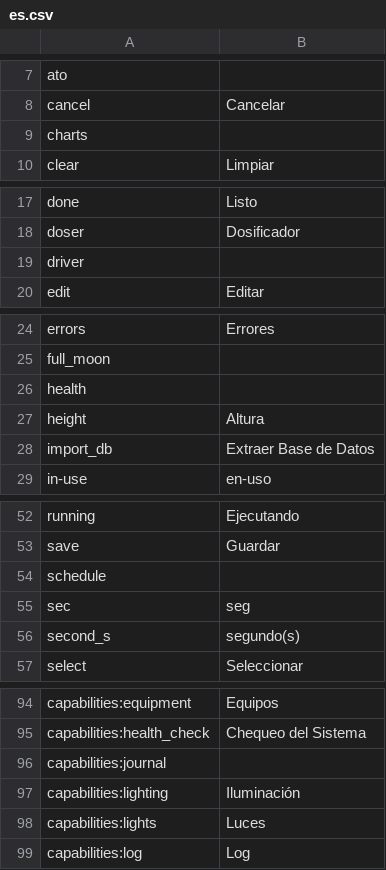
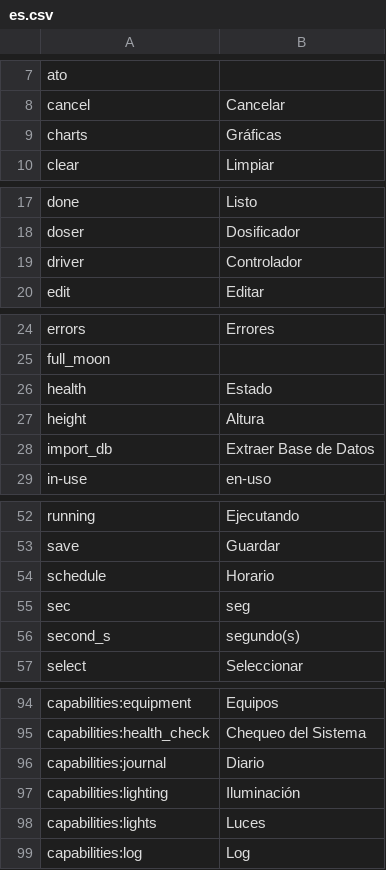
Before and after one commit to reef-pi/reef-pi, a CSV file: front-end/assets/translations/es.csv, drawn as a sheet; only a part is shown, gaps mark what is left out; the diff covers the shown part only.

Commit message:
Update es.csv

```diff
--- a/front-end/assets/translations/es.csv
+++ b/front-end/assets/translations/es.csv
@@ -8,3 +8,3 @@ ato,
 cancel,Cancelar
-charts,
+charts,Gráficas
 clear,Limpiar
@@ -18,3 +18,3 @@ done,Listo
 doser,Dosificador
-driver,
+driver,Controlador
 edit,Editar
@@ -25,3 +25,3 @@ errors,Errores
 full_moon,
-health,
+health,Estado
 height,Altura
@@ -53,3 +53,3 @@ running,Ejecutando
 save,Guardar
-schedule,
+schedule,Horario
 sec,seg
@@ -95,3 +95,3 @@ capabilities:equipment,Equipos
 capabilities:health_check,Chequeo del Sistema
-capabilities:journal,
+capabilities:journal,Diario
 capabilities:lighting,Iluminación
```
Also changed, not shown: 2 edited cells elsewhere in this file.
